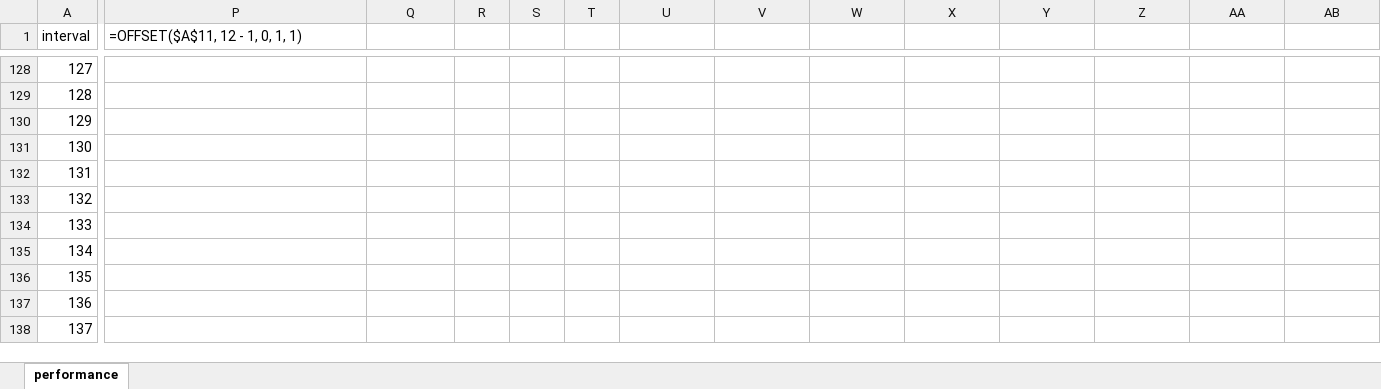
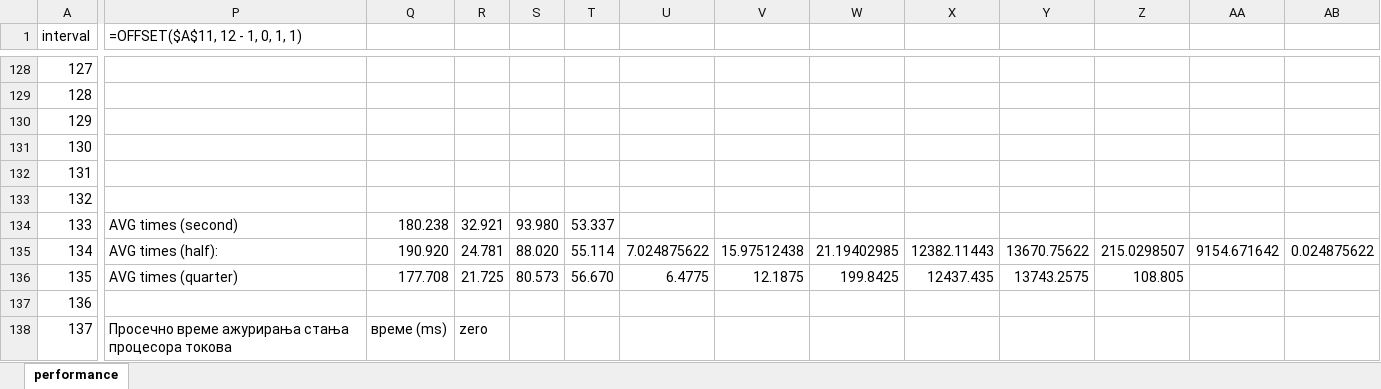
Before and after one commit to MandicFilip/MasterThesis, an Excel workbook: output/second/stress/stress_test.xlsx, sheet performance, drawn as a sheet; only a part is shown, gaps mark what is left out; values as stored, in another font and other column widths than the file's, no borders; charts and pictures not drawn; the diff covers the shown part only; the diff names each change by its address in the sheet, - before the commit and + after, or states it on an @@ line.

```diff
--- a/output/second/stress/stress_test.xlsx (sheet performance)
+++ b/output/second/stress/stress_test.xlsx (sheet performance)
-P134 (=OFFSET($A$11, 12 - 1, 0, 1, 1)): (empty)
+P134 (=OFFSET($A$11, 12 - 1, 0, 1, 1)): AVG times (second)
-Q134: (empty)
+Q134: 180.238
-R134: (empty)
+R134: 32.921
-S134: (empty)
+S134: 93.980
-T134: (empty)
+T134: 53.337
-P135 (=OFFSET($A$11, 12 - 1, 0, 1, 1)): (empty)
+P135 (=OFFSET($A$11, 12 - 1, 0, 1, 1)): AVG times (half):
-Q135: (empty)
+Q135: 190.920
-R135: (empty)
+R135: 24.781
-S135: (empty)
+S135: 88.020
-T135: (empty)
+T135: 55.114
-U135: (empty)
+U135: 7.024875622
-V135: (empty)
+V135: 15.97512438
-W135: (empty)
+W135: 21.19402985
-X135: (empty)
+X135: 12382.11443
-Y135: (empty)
+Y135: 13670.75622
-Z135: (empty)
+Z135: 215.0298507
-AA135: (empty)
+AA135: 9154.671642
-AB135: (empty)
+AB135: 0.024875622
-P136 (=OFFSET($A$11, 12 - 1, 0, 1, 1)): (empty)
+P136 (=OFFSET($A$11, 12 - 1, 0, 1, 1)): AVG times (quarter)
-Q136: (empty)
+Q136: 177.708
-R136: (empty)
+R136: 21.725
-S136: (empty)
+S136: 80.573
-T136: (empty)
+T136: 56.670
-U136: (empty)
+U136: 6.4775
-V136: (empty)
+V136: 12.1875
-W136: (empty)
+W136: 199.8425
-X136: (empty)
+X136: 12437.435
-Y136: (empty)
+Y136: 13743.2575
-Z136: (empty)
+Z136: 108.805
-P138 (=OFFSET($A$11, 12 - 1, 0, 1, 1)): (empty)
+P138 (=OFFSET($A$11, 12 - 1, 0, 1, 1)): Просечно време ажурирања стања процесора токова
-Q138: (empty)
+Q138: време (ms)
-R138: (empty)
+R138: zero
```
Also changed, not shown: 21 edited cells elsewhere in this sheet, charts or pictures, output/half/stress/performance.xlsx, output/quarter/stress/performance.xlsx, 2 other files.
